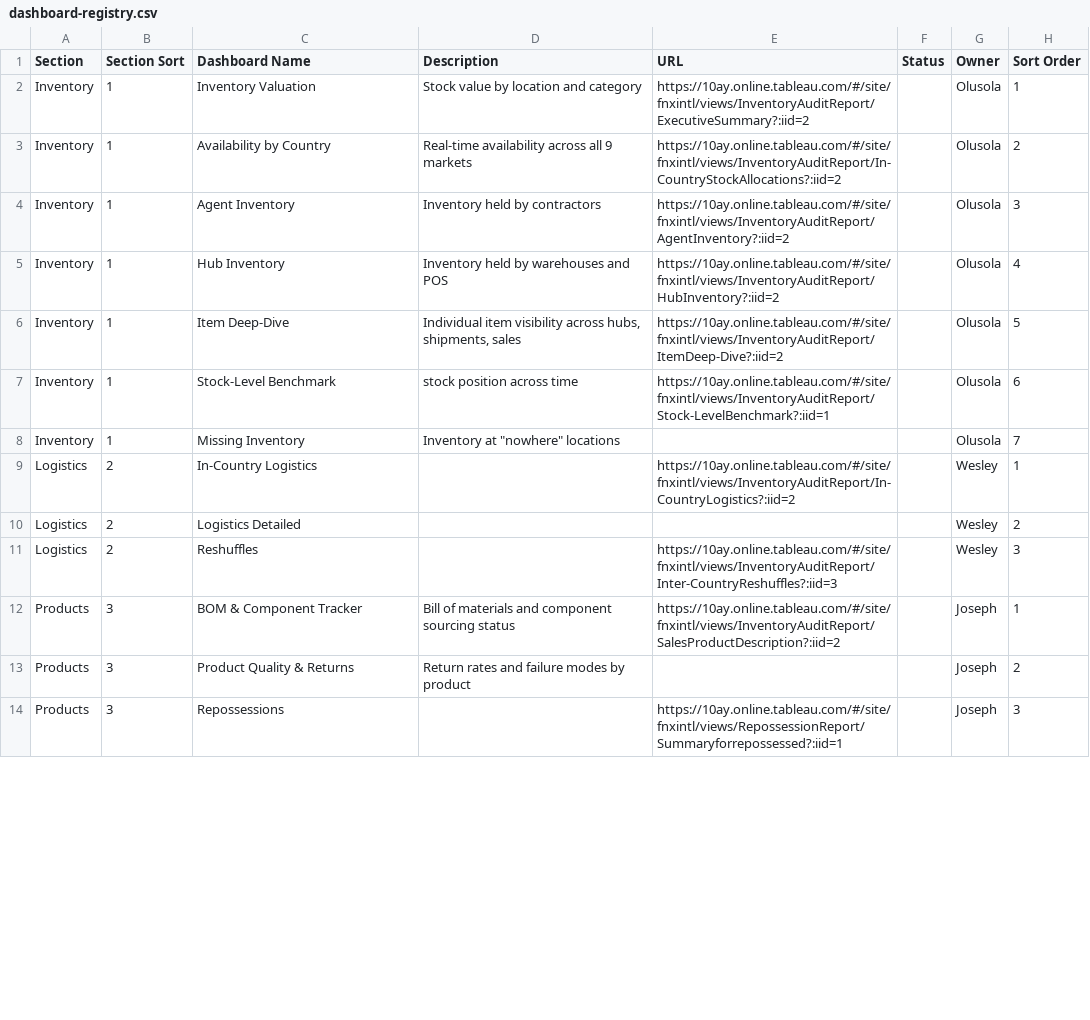
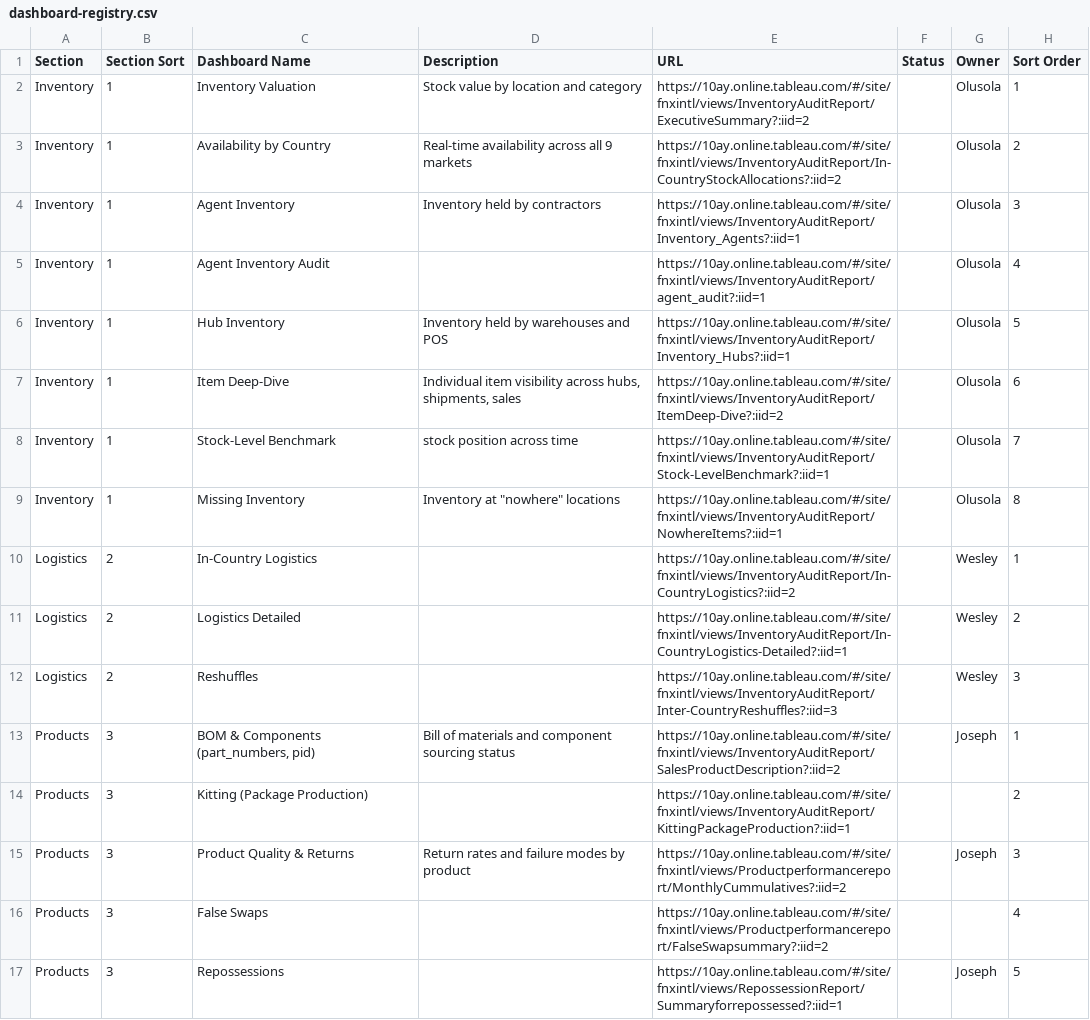
Before and after one commit to amcelvis/CT-Homepage, a CSV file: dashboard-registry.csv, drawn as a sheet; only a part is shown; the diff covers the shown part only.

Commit message:
more urls added, file looks proper now

```diff
--- a/dashboard-registry.csv
+++ b/dashboard-registry.csv
@@ -3,12 +3,15 @@ Inventory,1,Inventory Valuation,Stock value by location and category,https://10a
 Inventory,1,Availability by Country,Real-time availability across all 9 markets,https://10ay.online.tableau.com/#/site/fnxintl/views/InventoryAuditReport/In-CountryStockAllocations?:iid=2,,Olusola,2
-Inventory,1,Agent Inventory,Inventory held by contractors,https://10ay.online.tableau.com/#/site/fnxintl/views/InventoryAuditReport/AgentInventory?:iid=2,,Olusola,3
-Inventory,1,Hub Inventory,Inventory held by warehouses and POS,https://10ay.online.tableau.com/#/site/fnxintl/views/InventoryAuditReport/HubInventory?:iid=2,,Olusola,4
-Inventory,1,Item Deep-Dive,"Individual item visibility across hubs, shipments, sales",https://10ay.online.tableau.com/#/site/fnxintl/views/InventoryAuditReport/ItemDeep-Dive?:iid=2,,Olusola,5
-Inventory,1,Stock-Level Benchmark,stock position across time,https://10ay.online.tableau.com/#/site/fnxintl/views/InventoryAuditReport/Stock-LevelBenchmark?:iid=1,,Olusola,6
-Inventory,1,Missing Inventory,"Inventory at ""nowhere"" locations",,,Olusola,7
+Inventory,1,Agent Inventory,Inventory held by contractors,https://10ay.online.tableau.com/#/site/fnxintl/views/InventoryAuditReport/Inventory_Agents?:iid=1,,Olusola,3
+Inventory,1,Agent Inventory Audit,,https://10ay.online.tableau.com/#/site/fnxintl/views/InventoryAuditReport/agent_audit?:iid=1,,Olusola,4
+Inventory,1,Hub Inventory,Inventory held by warehouses and POS,https://10ay.online.tableau.com/#/site/fnxintl/views/InventoryAuditReport/Inventory_Hubs?:iid=1,,Olusola,5
+Inventory,1,Item Deep-Dive,"Individual item visibility across hubs, shipments, sales",https://10ay.online.tableau.com/#/site/fnxintl/views/InventoryAuditReport/ItemDeep-Dive?:iid=2,,Olusola,6
+Inventory,1,Stock-Level Benchmark,stock position across time,https://10ay.online.tableau.com/#/site/fnxintl/views/InventoryAuditReport/Stock-LevelBenchmark?:iid=1,,Olusola,7
+Inventory,1,Missing Inventory,"Inventory at ""nowhere"" locations",https://10ay.online.tableau.com/#/site/fnxintl/views/InventoryAuditReport/NowhereItems?:iid=1,,Olusola,8
 Logistics,2,In-Country Logistics,,https://10ay.online.tableau.com/#/site/fnxintl/views/InventoryAuditReport/In-CountryLogistics?:iid=2,,Wesley,1
-Logistics,2,Logistics Detailed,,,,Wesley,2
+Logistics,2,Logistics Detailed,,https://10ay.online.tableau.com/#/site/fnxintl/views/InventoryAuditReport/In-CountryLogistics-Detailed?:iid=1,,Wesley,2
 Logistics,2,Reshuffles,,https://10ay.online.tableau.com/#/site/fnxintl/views/InventoryAuditReport/Inter-CountryReshuffles?:iid=3,,Wesley,3
-Products,3,BOM & Component Tracker,Bill of materials and component sourcing status,https://10ay.online.tableau.com/#/site/fnxintl/views/InventoryAuditReport/SalesProductDescription?:iid=2,,Joseph,1
-Products,3,Product Quality & Returns,Return rates and failure modes by product,,,Joseph,2
-Products,3,Repossessions,,https://10ay.online.tableau.com/#/site/fnxintl/views/RepossessionReport/Summaryforrepossessed?:iid=1,,Joseph,3
+Products,3,"BOM & Components (part_numbers, pid)",Bill of materials and component sourcing status,https://10ay.online.tableau.com/#/site/fnxintl/views/InventoryAuditReport/SalesProductDescription?:iid=2,,Joseph,1
+Products,3,Kitting (Package Production),,https://10ay.online.tableau.com/#/site/fnxintl/views/InventoryAuditReport/KittingPackageProduction?:iid=1,,,2
+Products,3,Product Quality & Returns,Return rates and failure modes by product,https://10ay.online.tableau.com/#/site/fnxintl/views/Productperformancereport/MonthlyCummulatives?:iid=2,,Joseph,3
+Products,3,False Swaps,,https://10ay.online.tableau.com/#/site/fnxintl/views/Productperformancereport/FalseSwapsummary?:iid=2,,,4
+Products,3,Repossessions,,https://10ay.online.tableau.com/#/site/fnxintl/views/RepossessionReport/Summaryforrepossessed?:iid=1,,Joseph,5
```
Also changed, not shown: 12 added rows, 8 removed rows and 20 edited cells elsewhere in this file.
